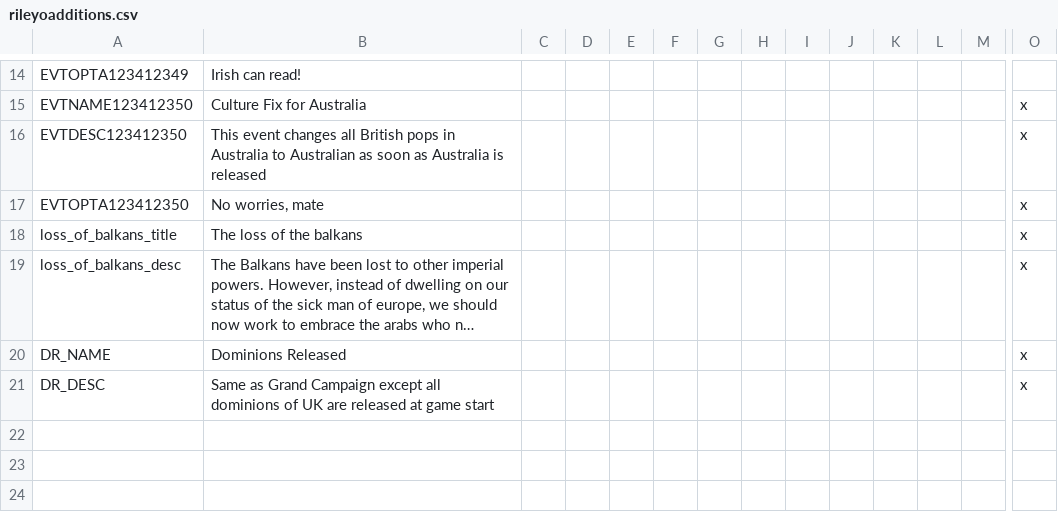
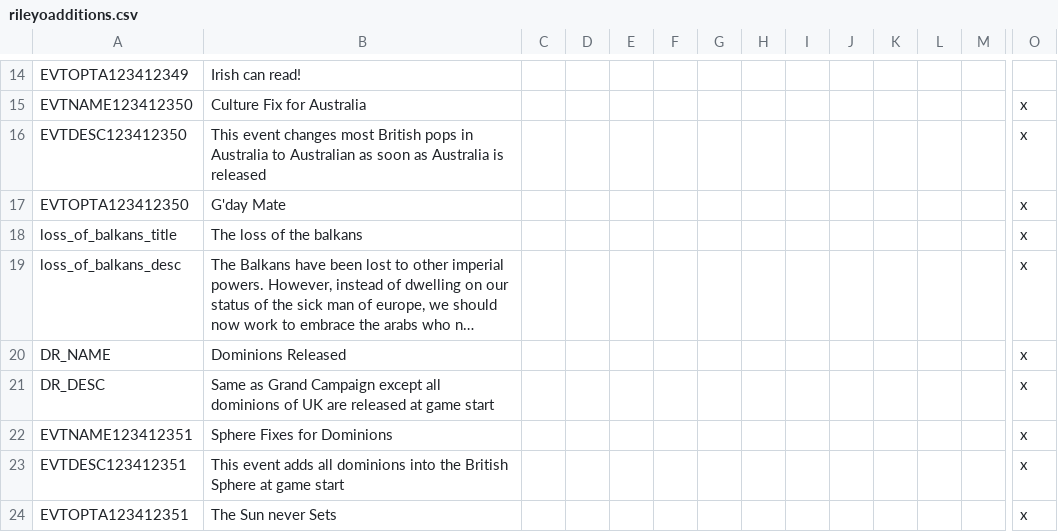
Before and after one commit to rileyo92/Rileyo-AlStadt, a CSV file: Rileyo ALStadt 1.1/localisation/rileyoadditions.csv, drawn as a sheet; only a part is shown, gaps mark what is left out; long unchanged cells end in …; rows hold the shown columns only; the diff names each change by its address in the sheet, - before the commit and + after, or states it on an @@ line.

Commit message:
added fix for dominion spheres

```diff
--- a/Rileyo ALStadt 1.1/localisation/rileyoadditions.csv
+++ b/Rileyo ALStadt 1.1/localisation/rileyoadditions.csv
-B16: …event changes all British pops…
+B16: …event changes most British pops…
-B17: No worries, mate
+B17: G'day Mate
+row 22: EVTNAME123412351 | Sphere Fixes for Dominions |  |  |  |  |  |  |  |  |  |  |  | x
+row 23: EVTDESC123412351 | This event adds all dominions into the British Sphere at game start |  |  |  |  |  |  |  |  |  |  |  | x
+row 24: EVTOPTA123412351 | The Sun never Sets |  |  |  |  |  |  |  |  |  |  |  | x
```
Also changed, not shown: 1 other file.
